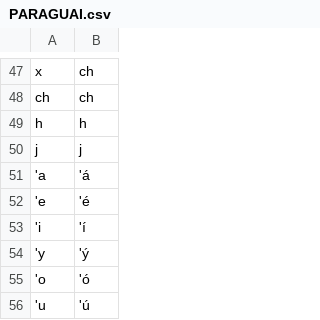
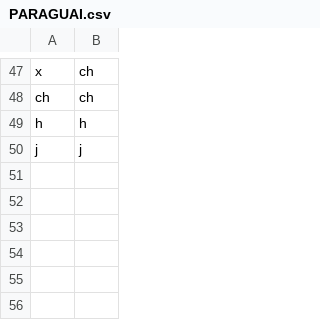
Before and after one commit to kiansheik/nhe-enga, a CSV file: tupi/tupi/alt_ort/PARAGUAI.csv, drawn as a sheet; only a part is shown, gaps mark what is left out; the diff names each change by its address in the sheet, - before the commit and + after, or states it on an @@ line.

```diff
--- a/tupi/tupi/alt_ort/PARAGUAI.csv
+++ b/tupi/tupi/alt_ort/PARAGUAI.csv
-row 51: 'a | 'á
-row 52: 'e | 'é
-row 53: 'i | 'í
-row 54: 'y | 'ý
-row 55: 'o | 'ó
-row 56: 'u | 'ú
```
Also changed, not shown: 18 other files.
